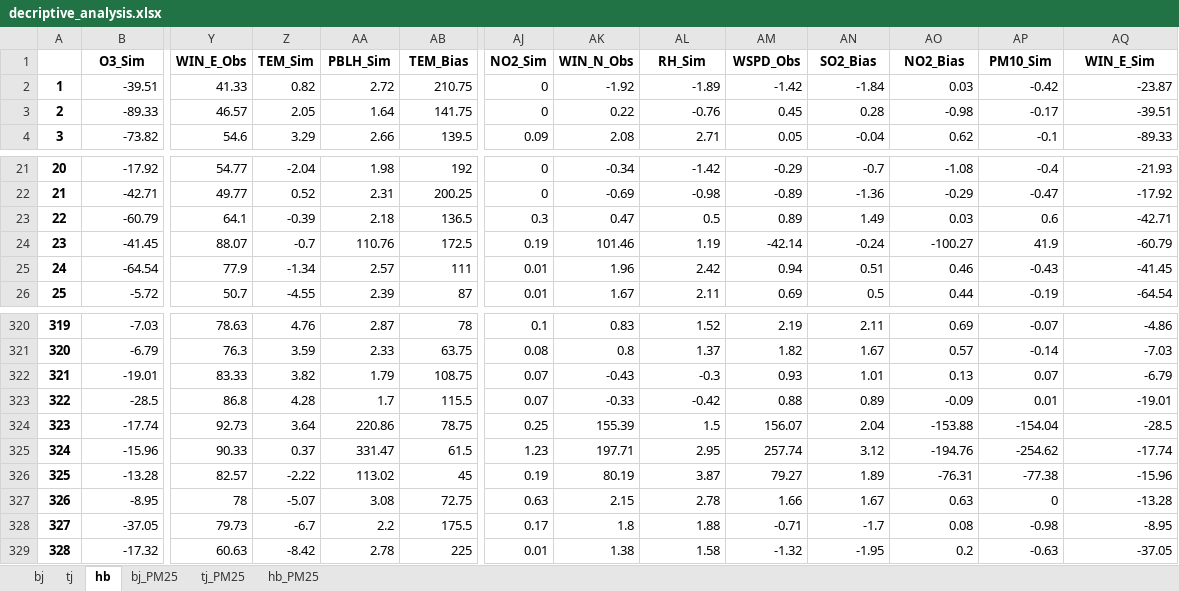
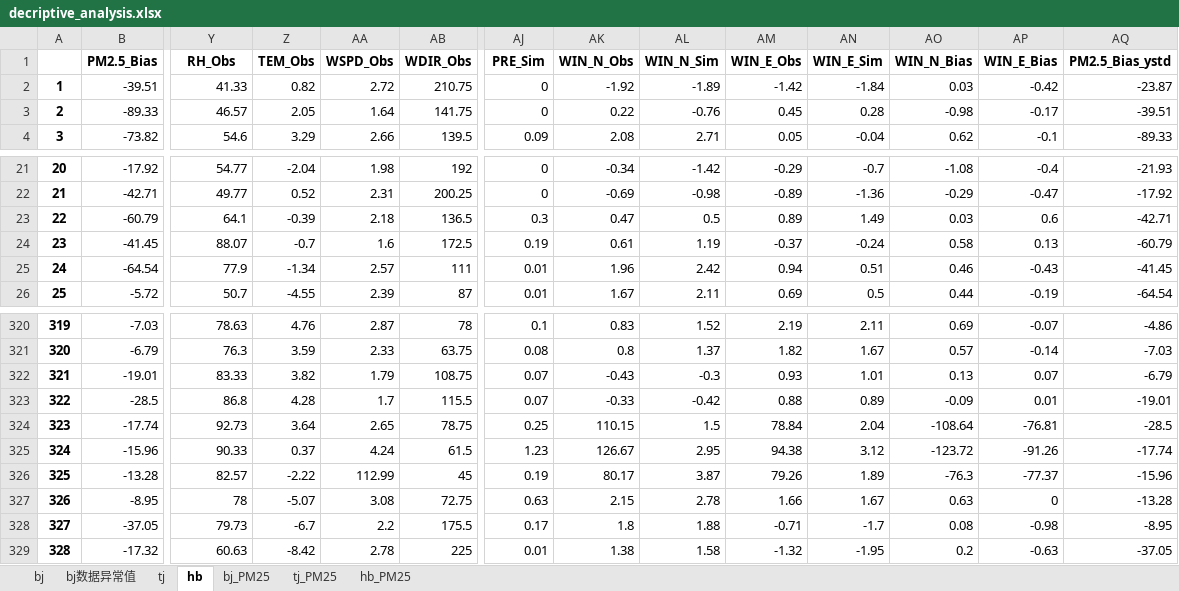
Before and after one commit to jessie-233/CMAQ-bias-ML, an Excel workbook: BTH/new/decriptive_analysis.xlsx, sheet hb, drawn as a sheet; only a part is shown, gaps mark what is left out; values as stored, in another font and other column widths than the file's, no borders; removed rows and columns are numbered as before the commit, all else as after; rows hold the shown columns only; the diff names each change by its address in the sheet, - before the commit and + after, or states it on an @@ line.

```diff
--- a/BTH/new/decriptive_analysis.xlsx (sheet hb)
+++ b/BTH/new/decriptive_analysis.xlsx (sheet hb)
+sheet tab: bj数据异常值
-row 1:  | O3_Sim | WIN_E_Obs | TEM_Sim | PBLH_Sim | TEM_Bias | NO2_Sim | WIN_N_Obs | RH_Sim | WSPD_Obs | SO2_Bias | NO2_Bias | PM10_Sim | WIN_E_Sim
+row 1:  | PM2.5_Bias | RH_Obs | TEM_Obs | WSPD_Obs | WDIR_Obs | PRE_Sim | WIN_N_Obs | WIN_N_Sim | WIN_E_Obs | WIN_E_Sim | WIN_N_Bias | WIN_E_Bias | PM2.5_Bias_ystd
-AA24: 110.76
+AA24: 1.6
-AK24: 101.46
+AK24: 0.61
-AM24: -42.14
+AM24: -0.37
-AO24: -100.27
+AO24: 0.58
-AP24: 41.9
+AP24: 0.13
-AA324: 220.86
+AA324: 2.65
-AK324: 155.39
+AK324: 110.15
-AM324: 156.07
+AM324: 78.84
-AO324: -153.88
+AO324: -108.64
-AP324: -154.04
+AP324: -76.81
-AA325: 331.47
+AA325: 4.24
-AK325: 197.71
+AK325: 126.67
-AM325: 257.74
+AM325: 94.38
-AO325: -194.76
+AO325: -123.72
-AP325: -254.62
+AP325: -91.26
-AA326: 113.02
+AA326: 112.99
-AK326: 80.19
+AK326: 80.17
-AM326: 79.27
+AM326: 79.26
-AO326: -76.31
+AO326: -76.3
-AP326: -77.38
+AP326: -77.37
```
Also changed, not shown: sheet tj_PM25, sheet bj_PM25, sheet hb_PM25, sheet tj, sheet bj, formulas that keep their value, charts or pictures, 16 other files.
